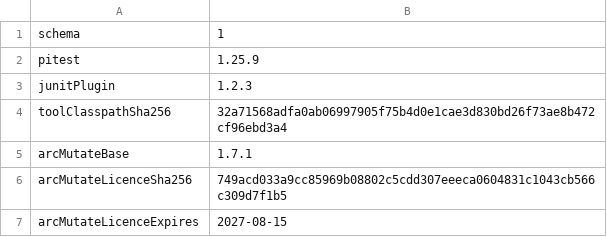
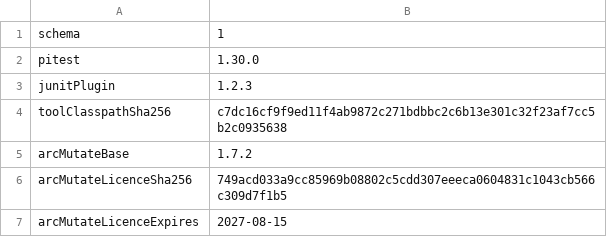
Before and after one commit to sava-software/ravina, a TSV file: ravina-kms/core/config/pitest/signing-pitest-toolchain.tsv, drawn as a sheet.

Commit message:
chore(hardening): rebase the ravina-kms-core records onto PIT 1.30.0
signing observed 84 mutants, 80 killed, under PIT 1.30.0 and ArcMutate base
1.7.2, with nothing new to triage. All five accepted rows are kept; the
SigningServiceConfig$Parser.test EQUAL_IF converging-dispatch row now matches
no survivor, since every sibling is killed.

```diff
--- a/ravina-kms/core/config/pitest/signing-pitest-toolchain.tsv
+++ b/ravina-kms/core/config/pitest/signing-pitest-toolchain.tsv
@@ -1,6 +1,6 @@
 schema	1
-pitest	1.25.9
+pitest	1.30.0
 junitPlugin	1.2.3
-toolClasspathSha256	32a71568adfa0ab06997905f75b4d0e1cae3d830bd26f73ae8b472cf96ebd3a4
-arcMutateBase	1.7.1
+toolClasspathSha256	c7dc16cf9f9ed11f4ab9872c271bdbbc2c6b13e301c32f23af7cc5b2c0935638
+arcMutateBase	1.7.2
 arcMutateLicenceSha256	749acd033a9cc85969b08802c5cdd307eeeca0604831c1043cb566c309d7f1b5
```
Also changed, not shown: 1 other file.
